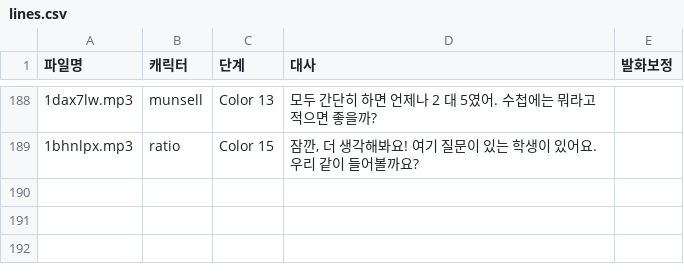
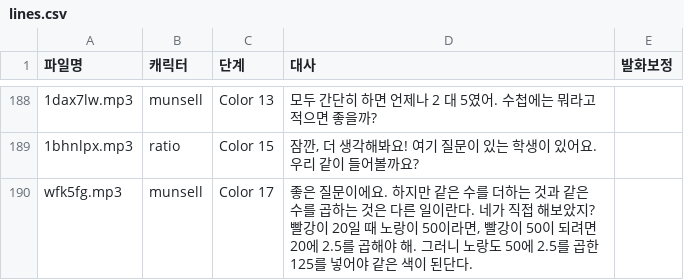
Before and after one commit to yhl5286-design/ratiosense-dev, a CSV file: v4/tts/lines.csv, drawn as a sheet; only a part is shown, gaps mark what is left out; the diff names each change by its address in the sheet, - before the commit and + after, or states it on an @@ line.

```diff
--- a/v4/tts/lines.csv
+++ b/v4/tts/lines.csv
+row 190: wfk5fg.mp3 | munsell | Color 17 | 좋은 질문이에요. 하지만 같은 수를 더하는 것과 같은 수를 곱하는 것은 다른 일이란다. 네가 직접 해보았지? 빨강이 20일 때 노랑이 50이라면, 빨강이 50이 되려면 20에 2.5를 곱해야 해. 그러니 노랑도 50에 2.5를 곱한 125를 넣어야 같은 색이 된단다.
```
Also changed, not shown: 3 other files.
